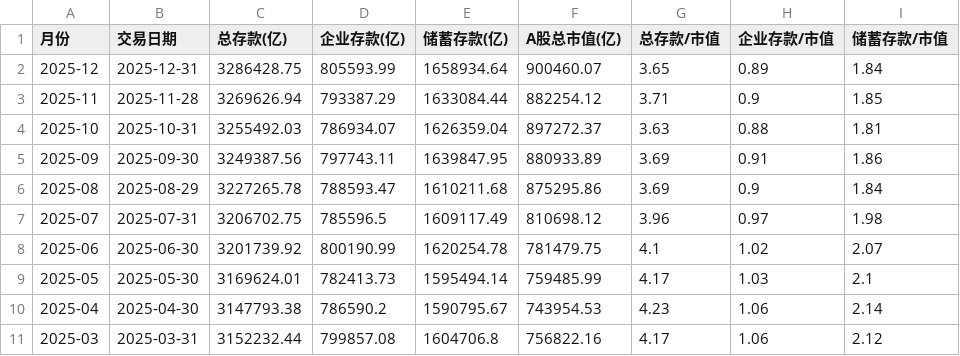
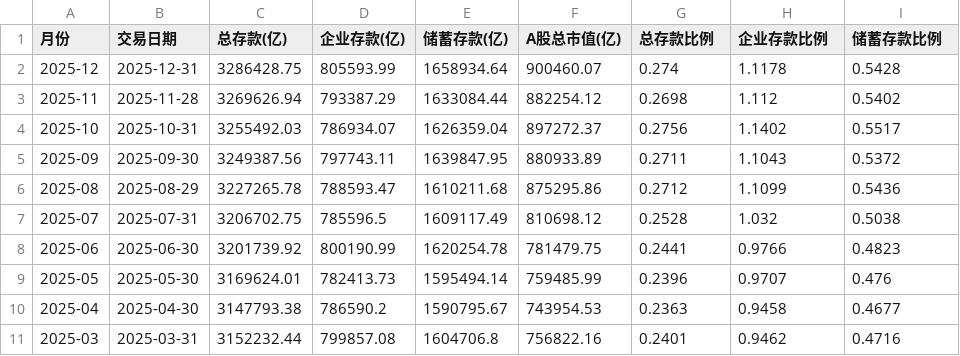
Before and after one commit to mountainguan/Chanlun_Tutor, a CSV file: data/macro_deposit_ratio_cache.csv, drawn as a sheet; only a part is shown; the diff covers the shown part only.

Commit message:
feat(macro_data): 更新存款与市值比例计算逻辑并优化表格显示
- 将数据文件中的比例字段从"存款/市值"改为"市值/存款"的倒数形式，
  以"1:X"格式更好地展示存款相对于市值的比例关系

- 在市场情绪页面中更新表格列名和标签，使用更直观的"X存款 : 市值"命名

- 添加代码注释说明比例计算的含义（每单位存款对应X单位市值）

- 调整数据精度为4位小数以保持准确性，并在前端显示时格式化为"1

```diff
--- a/data/macro_deposit_ratio_cache.csv
+++ b/data/macro_deposit_ratio_cache.csv
@@ -1,11 +1,11 @@
-月份,交易日期,总存款(亿),企业存款(亿),储蓄存款(亿),A股总市值(亿),总存款/市值,企业存款/市值,储蓄存款/市值
-2025-12,2025-12-31,3286428.75,805593.99,1658934.64,900460.07,3.65,0.89,1.84
-2025-11,2025-11-28,3269626.94,793387.29,1633084.44,882254.12,3.71,0.9,1.85
-2025-10,2025-10-31,3255492.03,786934.07,1626359.04,897272.37,3.63,0.88,1.81
-2025-09,2025-09-30,3249387.56,797743.11,1639847.95,880933.89,3.69,0.91,1.86
-2025-08,2025-08-29,3227265.78,788593.47,1610211.68,875295.86,3.69,0.9,1.84
-2025-07,2025-07-31,3206702.75,785596.5,1609117.49,810698.12,3.96,0.97,1.98
-2025-06,2025-06-30,3201739.92,800190.99,1620254.78,781479.75,4.1,1.02,2.07
-2025-05,2025-05-30,3169624.01,782413.73,1595494.14,759485.99,4.17,1.03,2.1
-2025-04,2025-04-30,3147793.38,786590.2,1590795.67,743954.53,4.23,1.06,2.14
-2025-03,2025-03-31,3152232.44,799857.08,1604706.8,756822.16,4.17,1.06,2.12
+月份,交易日期,总存款(亿),企业存款(亿),储蓄存款(亿),A股总市值(亿),总存款比例,企业存款比例,储蓄存款比例
+2025-12,2025-12-31,3286428.75,805593.99,1658934.64,900460.07,0.274,1.1178,0.5428
+2025-11,2025-11-28,3269626.94,793387.29,1633084.44,882254.12,0.2698,1.112,0.5402
+2025-10,2025-10-31,3255492.03,786934.07,1626359.04,897272.37,0.2756,1.1402,0.5517
+2025-09,2025-09-30,3249387.56,797743.11,1639847.95,880933.89,0.2711,1.1043,0.5372
+2025-08,2025-08-29,3227265.78,788593.47,1610211.68,875295.86,0.2712,1.1099,0.5436
+2025-07,2025-07-31,3206702.75,785596.5,1609117.49,810698.12,0.2528,1.032,0.5038
+2025-06,2025-06-30,3201739.92,800190.99,1620254.78,781479.75,0.2441,0.9766,0.4823
+2025-05,2025-05-30,3169624.01,782413.73,1595494.14,759485.99,0.2396,0.9707,0.476
+2025-04,2025-04-30,3147793.38,786590.2,1590795.67,743954.53,0.2363,0.9458,0.4677
+2025-03,2025-03-31,3152232.44,799857.08,1604706.8,756822.16,0.2401,0.9462,0.4716
```
Also changed, not shown: 60 edited cells elsewhere in this file, 2 other files.
